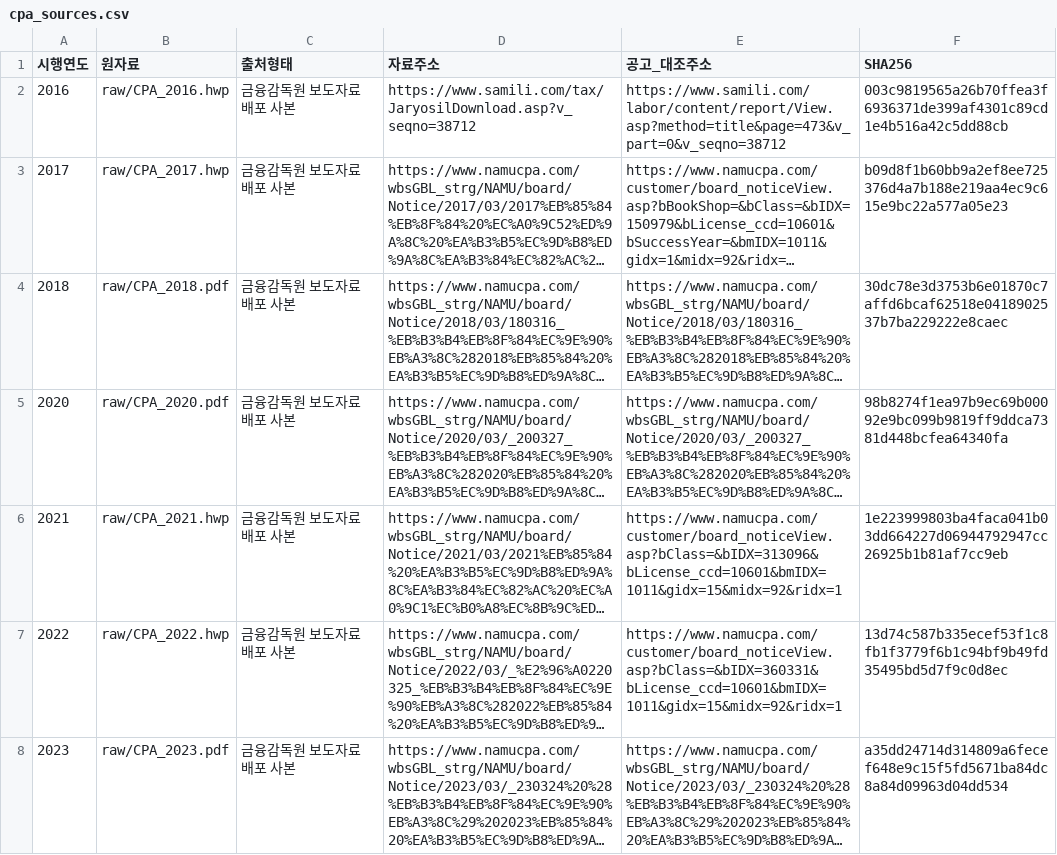
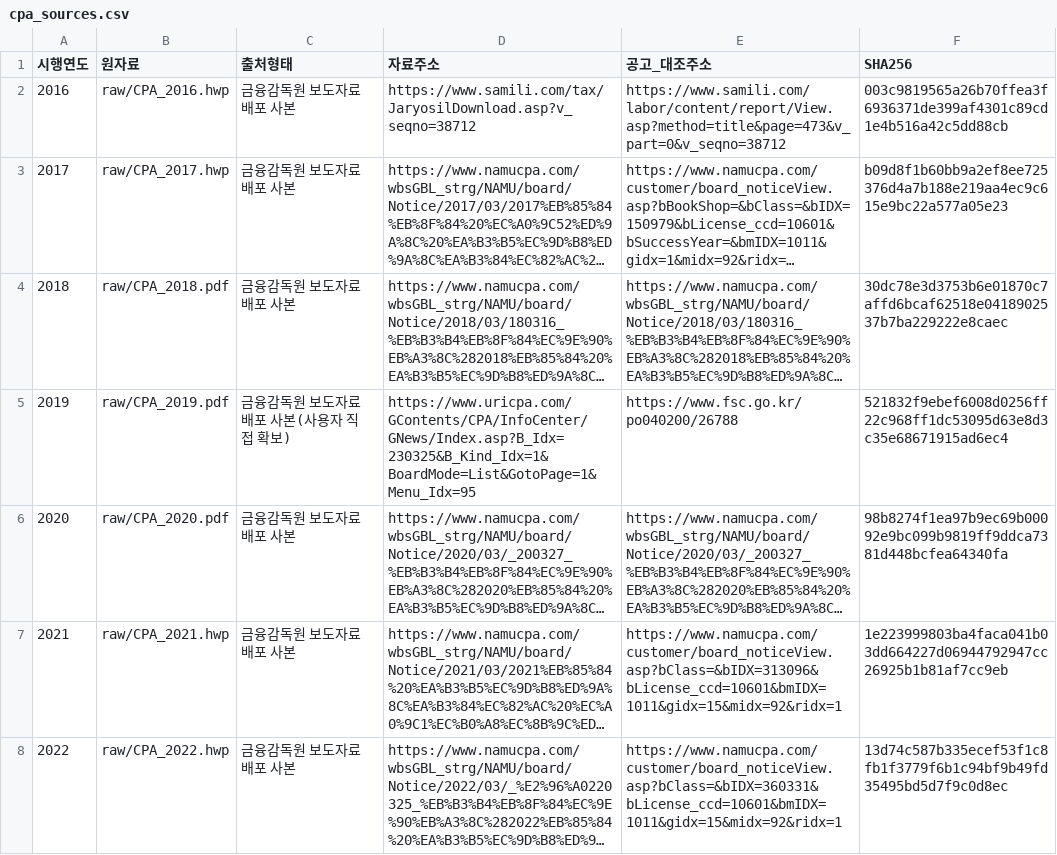
Before and after one commit to Jun9u/2026-DataVisualization-Exam-Score-Distributions, a CSV file: data/processed/primary/cpa_sources.csv, drawn as a sheet; only a part is shown; the shorter side is filled out with more unchanged rows; long unchanged cells end in …; the diff names each change by its address in the sheet, - before the commit and + after, or states it on an @@ line.

```diff
--- a/data/processed/primary/cpa_sources.csv
+++ b/data/processed/primary/cpa_sources.csv
+row 5: 2019 | raw/CPA_2019.pdf | 금융감독원 보도자료 배포 사본(사용자 직접 확보) | https://www.uricpa.com/GContents/CPA/InfoCenter/GNews/Index.asp?B_Idx=230325&B_Kind_Idx=1&BoardMode=List&GotoPage=1&Menu_Idx=95 | https://www.fsc.go.kr/po040200/26788 | 521832f9ebef6008d0256ff22c968ff1dc53095d63e8d3c35e68671915ad6ec4
```
Also changed, not shown: data/processed/primary/cpa.csv, 2 other files.
